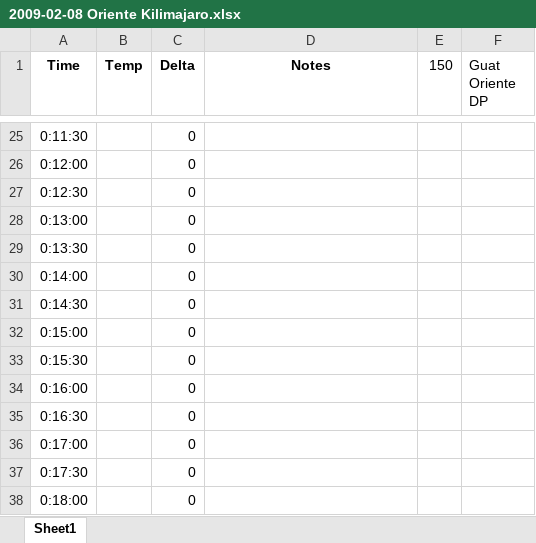
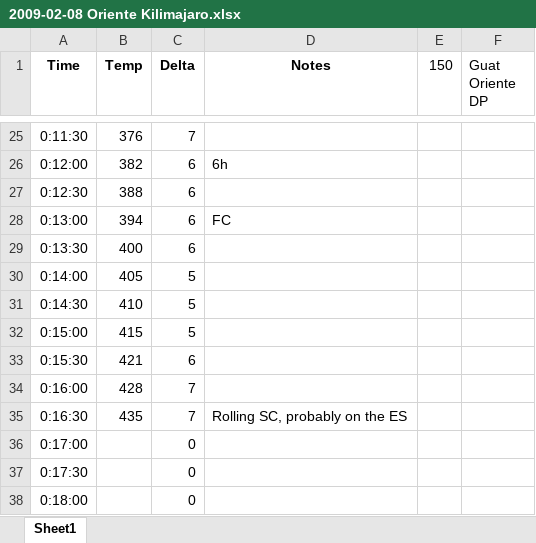
Before and after one commit to blowery/roasts, an Excel workbook: 2009-02-08 Oriente Kilimajaro.xlsx, sheet Sheet1, drawn as a sheet; only a part is shown, gaps mark what is left out; values as stored, in another font and other column widths than the file's, no borders; charts and pictures not drawn; the diff covers the shown part only; the diff names each change by its address in the sheet, - before the commit and + after, or states it on an @@ line.

```diff
--- a/2009-02-08 Oriente Kilimajaro.xlsx (sheet Sheet1)
+++ b/2009-02-08 Oriente Kilimajaro.xlsx (sheet Sheet1)
-B25 (Temp): (empty)
+B25 (Temp): 376
-C25 (Delta): 0
+C25 (Delta): 7
-B26 (Temp): (empty)
+B26 (Temp): 382
-C26:C29 (Delta): 0
+C26:C29 (Delta): 6
-D26 (Notes): (empty)
+D26 (Notes): 6h
-B27 (Temp): (empty)
+B27 (Temp): 388
-B28 (Temp): (empty)
+B28 (Temp): 394
-D28 (Notes): (empty)
+D28 (Notes): FC
-B29 (Temp): (empty)
+B29 (Temp): 400
-B30 (Temp): (empty)
+B30 (Temp): 405
-C30:C32 (Delta): 0
+C30:C32 (Delta): 5
-B31 (Temp): (empty)
+B31 (Temp): 410
-B32 (Temp): (empty)
+B32 (Temp): 415
-B33 (Temp): (empty)
+B33 (Temp): 421
-C33 (Delta): 0
+C33 (Delta): 6
-B34 (Temp): (empty)
+B34 (Temp): 428
-C34:C35 (Delta): 0
+C34:C35 (Delta): 7
-B35 (Temp): (empty)
+B35 (Temp): 435
-D35 (Notes): (empty)
+D35 (Notes): Rolling SC, probably on the ES
```
Also changed, not shown: 39 edited cells elsewhere in this sheet, charts or pictures.
